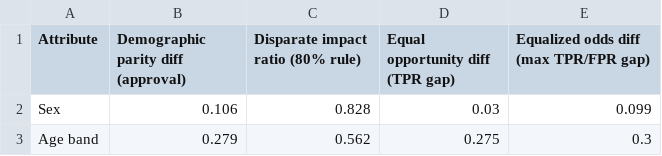
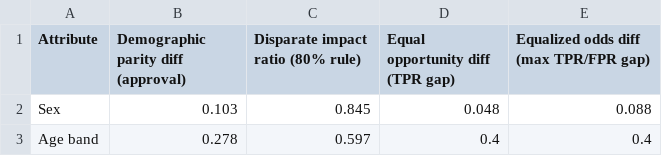
Before and after one commit to rahuldevagiri/credit-score-system, a CSV file: results/fairness_summary.csv, drawn as a sheet.

```diff
--- a/results/fairness_summary.csv
+++ b/results/fairness_summary.csv
@@ -1,3 +1,3 @@
 Attribute,Demographic parity diff (approval),Disparate impact ratio (80% rule),Equal opportunity diff (TPR gap),Equalized odds diff (max TPR/FPR gap)
-Sex,0.106,0.828,0.03,0.099
-Age band,0.279,0.562,0.275,0.3
+Sex,0.103,0.845,0.048,0.088
+Age band,0.278,0.597,0.4,0.4
```
Also changed, not shown: results/mitigation_comparison.csv, 33 other files.
